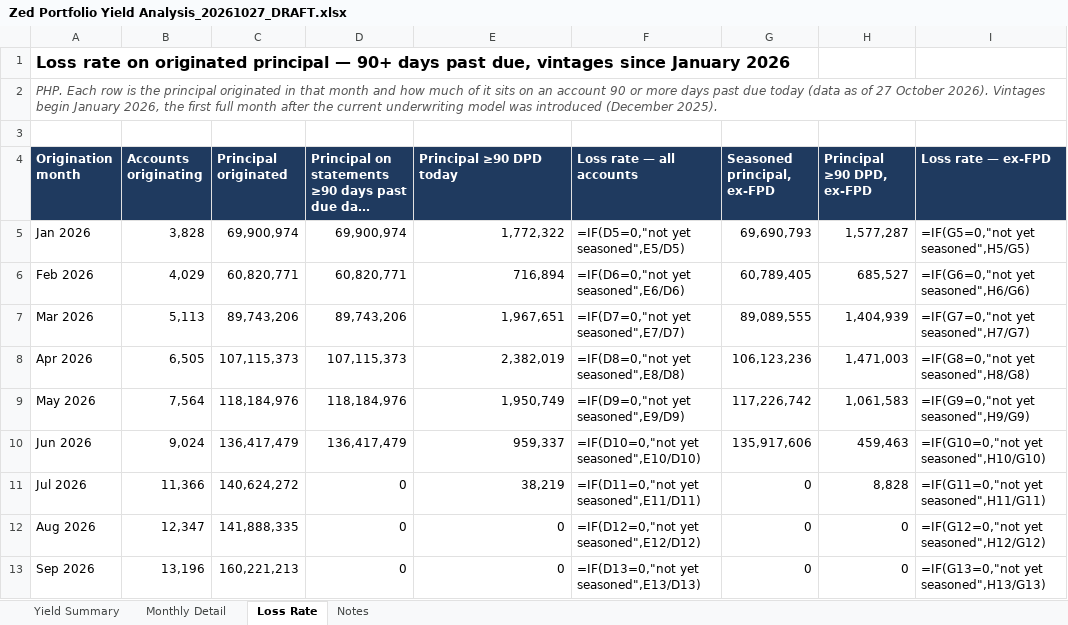
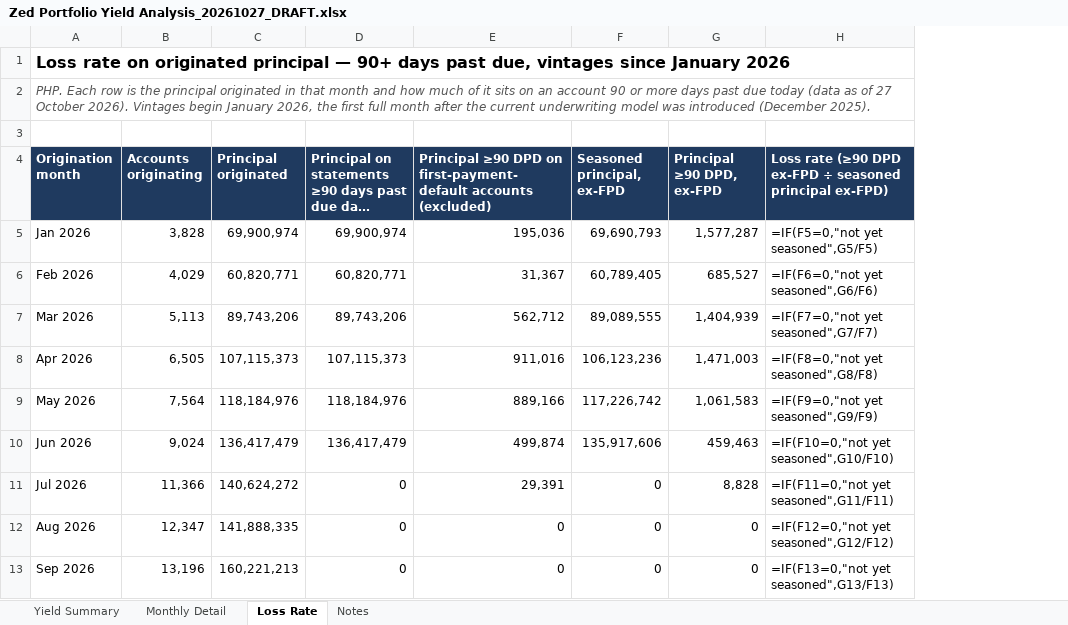
Before and after one commit to STAbraham/debt_dd, an Excel workbook: Prior Responses (outside data room)/Zed Portfolio Yield Analysis_20261027_DRAFT.xlsx, sheet Loss Rate, drawn as a sheet; only a part is shown; long unchanged cells end in …; values as stored, in another font and other column widths than the file's, no borders; formulas without a stored value are shown as written; removed rows and columns are numbered as before the commit, all else as after; the diff covers the shown part only; the diff names each change by its address in the sheet, - before the commit and + after, or states it on an @@ line.

Commit message:
Item 16: present ≥90 DPD ex-FPD only (1.15%, Sep net 23.1%); excluded FPD principal shown; tracker v28

```diff
--- a/Prior Responses (outside data room)/Zed Portfolio Yield Analysis_20261027_DRAFT.xlsx (sheet Loss Rate)
+++ b/Prior Responses (outside data room)/Zed Portfolio Yield Analysis_20261027_DRAFT.xlsx (sheet Loss Rate)
-column F (Loss rate — all accounts), rows 5-13: =IF(D5=0,"not yet seasoned",E5/D5) | =IF(D6=0,"not yet seasoned",E6/D6) | =IF(D7=0,"not yet seasoned",E7/D7) | =IF(D8=0,"not yet seasoned",E8/D8) | =IF(D9=0,"not yet seasoned",E9/D9) | =IF(D10=0,"not yet seasoned",E10/D10) | =IF(D11=0,"not yet seasoned",E11/D11) | =IF(D12=0,"not yet seasoned",E12/D12) | =IF(D13=0,"not yet seasoned",E13/D13)
-column I (Loss rate — ex-FPD), rows 5-13: =IF(G5=0,"not yet seasoned",H5/G5) | =IF(G6=0,"not yet seasoned",H6/G6) | =IF(G7=0,"not yet seasoned",H7/G7) | =IF(G8=0,"not yet seasoned",H8/G8) | =IF(G9=0,"not yet seasoned",H9/G9) | =IF(G10=0,"not yet seasoned",H10/G10) | =IF(G11=0,"not yet seasoned",H11/G11) | =IF(G12=0,"not yet seasoned",H12/G12) | =IF(G13=0,"not yet seasoned",H13/G13)
+column H, rows 4-13: Loss rate (≥90 DPD ex-FPD ÷ seasoned principal ex-FPD) | =IF(F5=0,"not yet seasoned",G5/F5) | =IF(F6=0,"not yet seasoned",G6/F6) | =IF(F7=0,"not yet seasoned",G7/F7) | =IF(F8=0,"not yet seasoned",G8/F8) | =IF(F9=0,"not yet seasoned",G9/F9) | =IF(F10=0,"not yet seasoned",G10/F10) | =IF(F11=0,"not yet seasoned",G11/F11) | =IF(F12=0,"not yet seasoned",G12/F12) | =IF(F13=0,"not yet seasoned",G13/F13)
-E4: Principal ≥90 DPD today
+E4: Principal ≥90 DPD on first-payment-default accounts (excluded)
-E5: 1,772,322
+E5: 195,036
-E6: 716,894
+E6: 31,367
-E7: 1,967,651
+E7: 562,712
-E8: 2,382,019
+E8: 911,016
-E9: 1,950,749
+E9: 889,166
-E10: 959,337
+E10: 499,874
-E11: 38,219
+E11: 29,391
```
Also changed, not shown: 1 removed row and 4 edited cells elsewhere in this sheet, sheet Yield Summary, sheet Notes, 3 other files.
